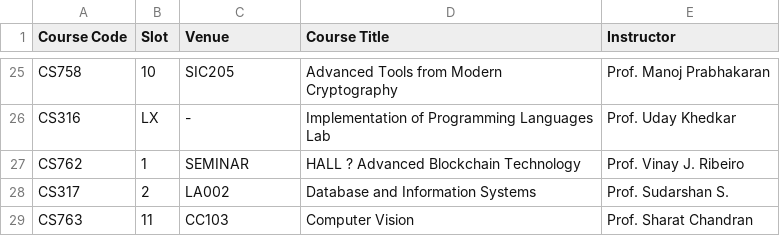
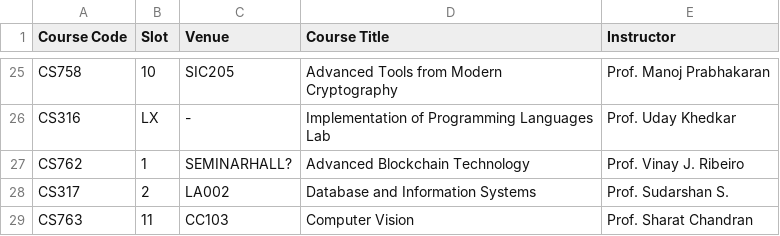
Before and after one commit to SwethaMagesh/course-analysis-swlab, a CSV file: MODULE-TIMETABLE/output/2021Spring.pdf.csv, drawn as a sheet; only a part is shown, gaps mark what is left out.

```diff
--- a/MODULE-TIMETABLE/output/2021Spring.pdf.csv
+++ b/MODULE-TIMETABLE/output/2021Spring.pdf.csv
@@ -26,3 +26,3 @@ CS758,10,SIC205,Advanced Tools from Modern Cryptography,Prof. Manoj Prabhakaran
 CS316,LX,-,Implementation of Programming Languages Lab,Prof. Uday Khedkar
-CS762,1,SEMINAR,HALL ? Advanced Blockchain Technology,Prof. Vinay J. Ribeiro
+CS762,1,SEMINARHALL?,Advanced Blockchain Technology,Prof. Vinay J. Ribeiro
 CS317,2,LA002,Database and Information Systems,Prof. Sudarshan S.
```
Also changed, not shown: MODULE-TIMETABLE/output/2022Autumn.pdf.csv, MODULE-TIMETABLE/output/2022Spring.pdf.csv, 3 other files.
